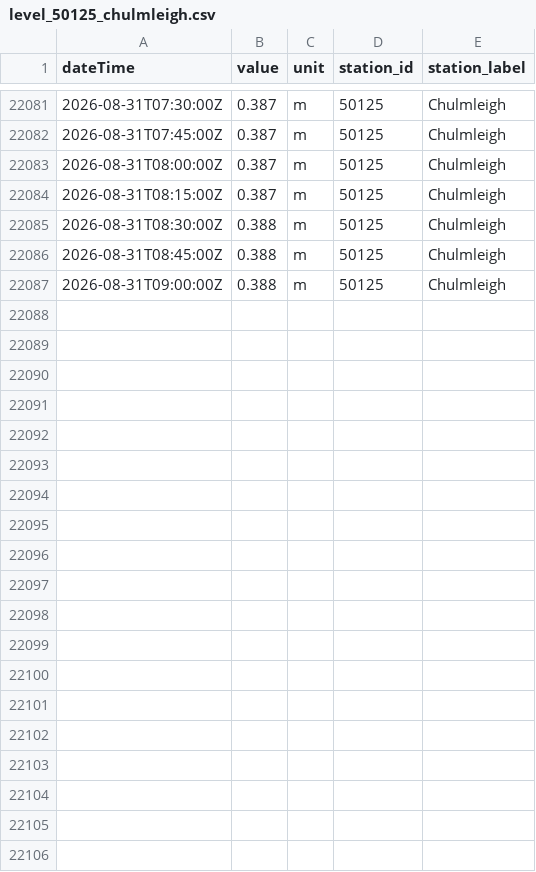
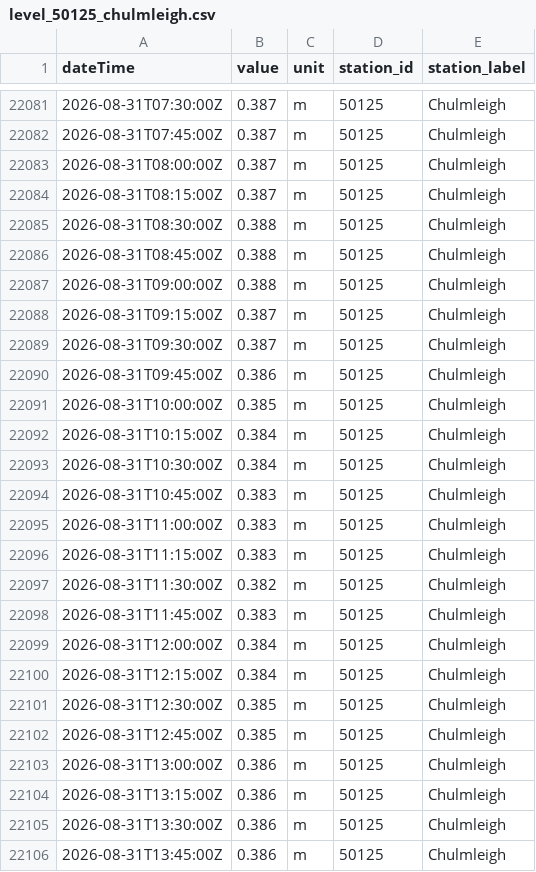
Before and after one commit to aallan/floodwatch, a CSV file: data/level_50125_chulmleigh.csv, drawn as a sheet; only a part is shown, gaps mark what is left out; the diff covers the shown part only; the diff names each change by its address in the sheet, - before the commit and + after, or states it on an @@ line.

```diff
--- a/data/level_50125_chulmleigh.csv
+++ b/data/level_50125_chulmleigh.csv
+row 22088: 2026-08-31T09:15:00Z | 0.387 | m | 50125 | Chulmleigh
+row 22089: 2026-08-31T09:30:00Z | 0.387 | m | 50125 | Chulmleigh
+row 22090: 2026-08-31T09:45:00Z | 0.386 | m | 50125 | Chulmleigh
+row 22091: 2026-08-31T10:00:00Z | 0.385 | m | 50125 | Chulmleigh
+row 22092: 2026-08-31T10:15:00Z | 0.384 | m | 50125 | Chulmleigh
+row 22093: 2026-08-31T10:30:00Z | 0.384 | m | 50125 | Chulmleigh
+row 22094: 2026-08-31T10:45:00Z | 0.383 | m | 50125 | Chulmleigh
+row 22095: 2026-08-31T11:00:00Z | 0.383 | m | 50125 | Chulmleigh
+row 22096: 2026-08-31T11:15:00Z | 0.383 | m | 50125 | Chulmleigh
+row 22097: 2026-08-31T11:30:00Z | 0.382 | m | 50125 | Chulmleigh
+row 22098: 2026-08-31T11:45:00Z | 0.383 | m | 50125 | Chulmleigh
+row 22099: 2026-08-31T12:00:00Z | 0.384 | m | 50125 | Chulmleigh
+row 22100: 2026-08-31T12:15:00Z | 0.384 | m | 50125 | Chulmleigh
+row 22101: 2026-08-31T12:30:00Z | 0.385 | m | 50125 | Chulmleigh
+row 22102: 2026-08-31T12:45:00Z | 0.385 | m | 50125 | Chulmleigh
+row 22103: 2026-08-31T13:00:00Z | 0.386 | m | 50125 | Chulmleigh
+row 22104: 2026-08-31T13:15:00Z | 0.386 | m | 50125 | Chulmleigh
+row 22105: 2026-08-31T13:30:00Z | 0.386 | m | 50125 | Chulmleigh
+row 22106: 2026-08-31T13:45:00Z | 0.386 | m | 50125 | Chulmleigh
```
Also changed, not shown: 9 added rows elsewhere in this file, data/level_50115_woodleigh.csv, data/level_50119_taw_bridge.csv, 17 other files.
